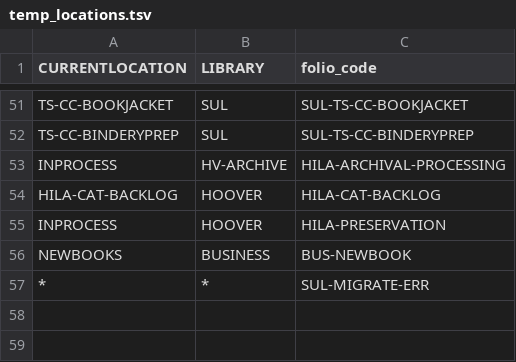
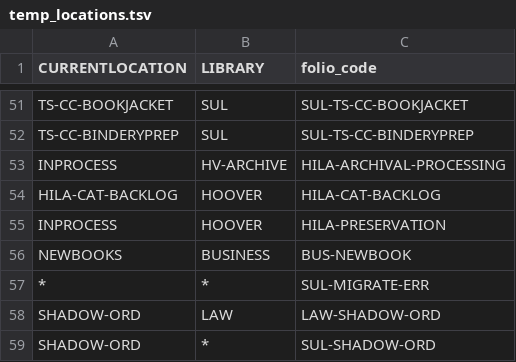
Before and after one commit to sul-dlss/folio_migration, a TSV file: mapping_files/temp_locations.tsv, drawn as a sheet; only a part is shown, gaps mark what is left out.

Commit message:
Supports SHADOW-ORD Symphony migration

```diff
--- a/mapping_files/temp_locations.tsv
+++ b/mapping_files/temp_locations.tsv
@@ -57 +57,3 @@ NEWBOOKS	BUSINESS	BUS-NEWBOOK
 *	*	SUL-MIGRATE-ERR
+SHADOW-ORD	LAW	LAW-SHADOW-ORD
+SHADOW-ORD	*	SUL-SHADOW-ORD
```
Also changed, not shown: 1 other file.
